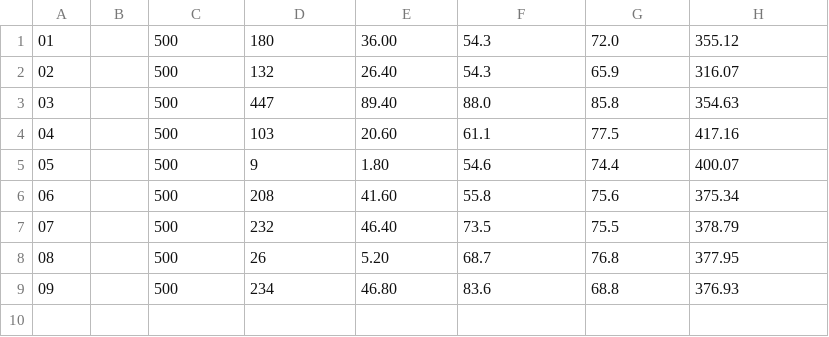
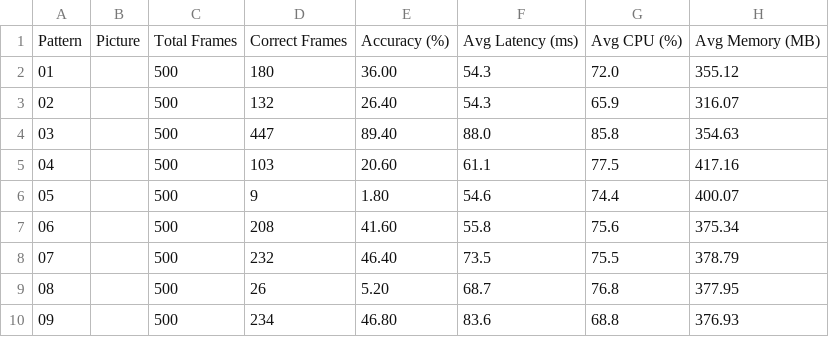
Before and after one commit to JaskiratSudan/TapeNail, a CSV file: data/detection_log_D90_Lmb.csv, drawn as a sheet.

```diff
--- a/data/detection_log_D90_Lmb.csv
+++ b/data/detection_log_D90_Lmb.csv
@@ -1 +1,2 @@
+Pattern,Picture,Total Frames,Correct Frames,Accuracy (%),Avg Latency (ms),Avg CPU (%),Avg Memory (MB)
 01,,500,180,36.00,54.3,72.0,355.12
```
Also changed, not shown: 24 other files.
